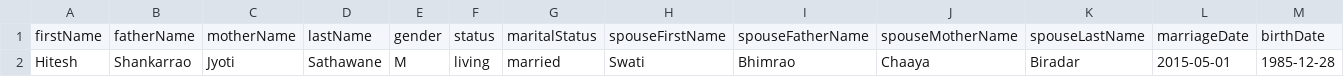
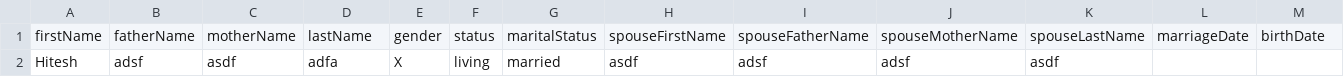
Before and after one commit to hiteshssathawane/family-tree, a CSV file: data/form-responses.csv, drawn as a sheet; only a part is shown; removed rows and columns are numbered as before the commit, all else as after; rows hold the shown columns only; the diff names each change by its address in the sheet, - before the commit and + after, or states it on an @@ line.

```diff
--- a/data/form-responses.csv
+++ b/data/form-responses.csv
-row 2: Hitesh | Shankarrao | Jyoti | Sathawane | M | living | married | Swati | Bhimrao | Chaaya | Biradar | 2015-05-01 | 1985-12-28
+row 2: Hitesh | adsf | asdf | adfa | X | living | married | asdf | adsf | adsf | asdf
```
Also changed, not shown: 1 other file.
